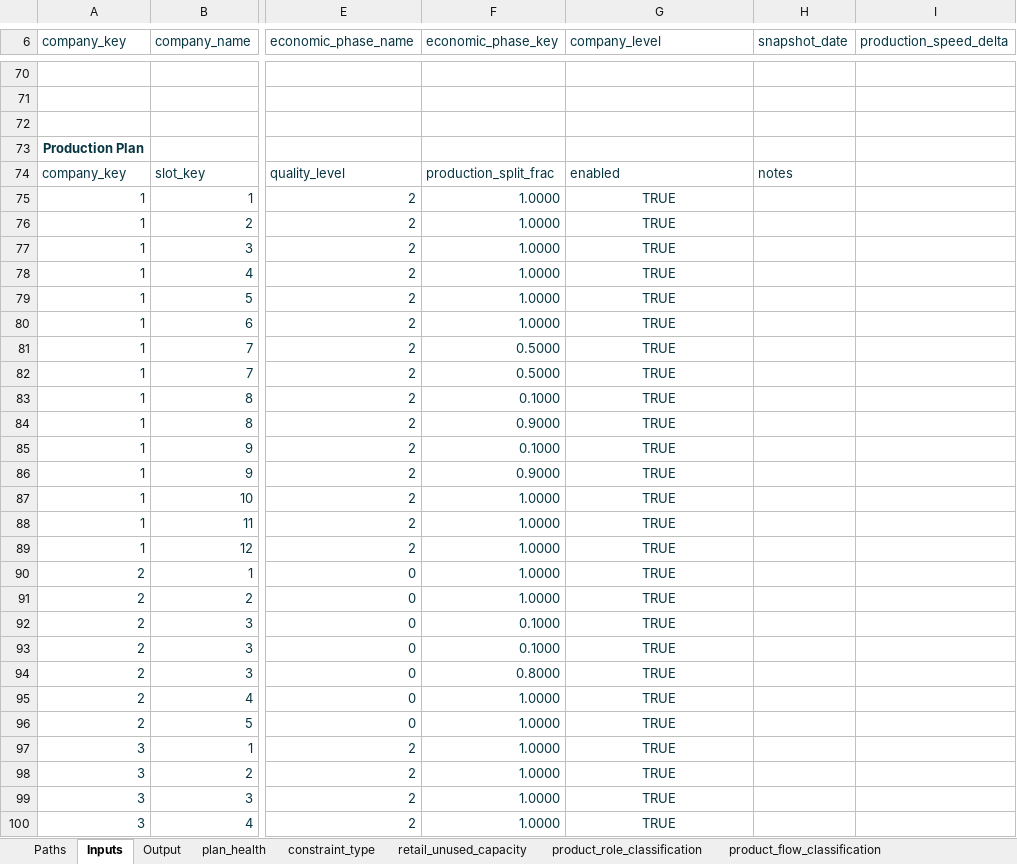
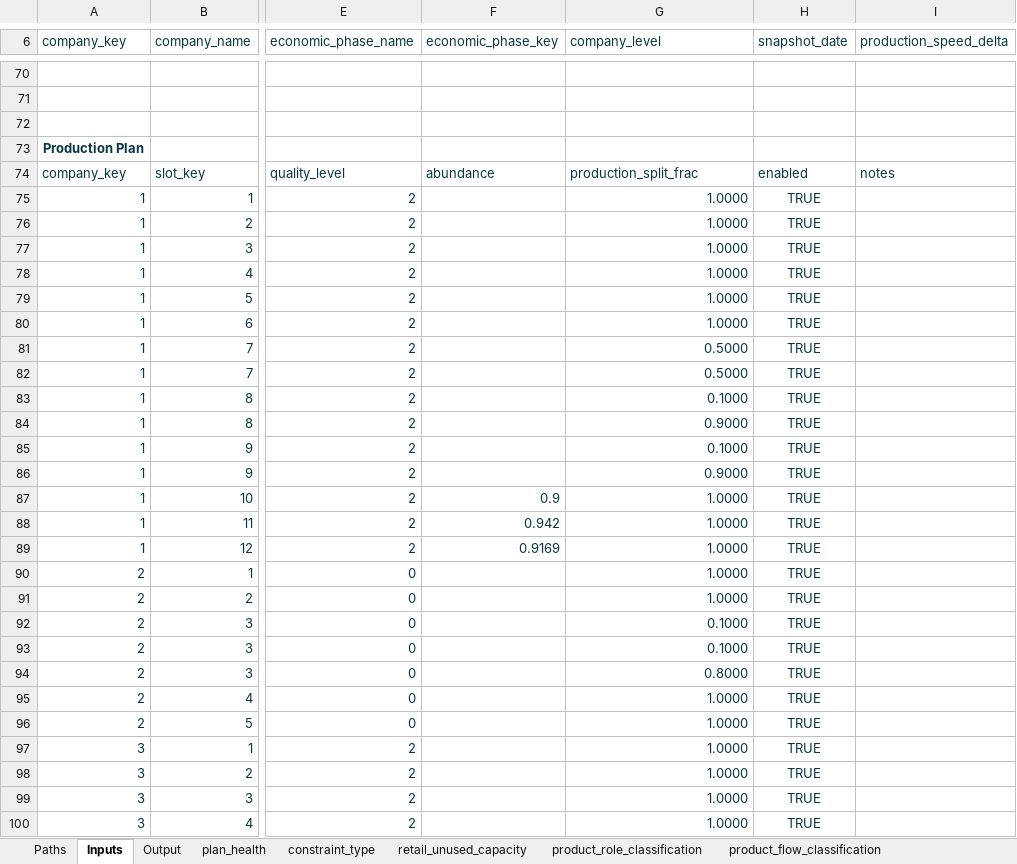
Before and after one commit to dandennison84/simco-planner, an Excel workbook: tools/template/Template.xlsm, sheet Inputs, drawn as a sheet; only a part is shown, gaps mark what is left out; values as stored, in another font and other column widths than the file's, no borders; charts and pictures and table styles not drawn; the diff covers the shown part only; the diff names each change by its address in the sheet, - before the commit and + after, or states it on an @@ line.

Commit message:
feat(production): add per-product abundance support for extractive buildings
- Introduced abundance on production_plan at (company, slot, product) grain
- Applied abundance as a multiplier in production_resolution output calculation
- Defaulted abundance to 1.0 for non-extractive or unspecified rows
- Updated production_intent to include building_key and reflect abundance-adjusted output
- Removed UI-layer enabled filtering from engine (now handled at export boundary)
- Validated output against in-game production values for mines

Correctly models Sim Companies abundance mechanics where quantity and unit cost vary by resource per building slot

```diff
--- a/tools/template/Template.xlsm (sheet Inputs)
+++ b/tools/template/Template.xlsm (sheet Inputs)
-F74 (economic_phase_key): production_split_frac
+F74 (economic_phase_key): abundance
-G74 (company_level): enabled
+G74 (company_level): production_split_frac
-H74 (snapshot_date): notes
+H74 (snapshot_date): enabled
-I74 (production_speed_delta): (empty)
+I74 (production_speed_delta): notes
-F75:F80 (economic_phase_key): 1.0000
+F75:F80 (economic_phase_key): (empty)
-G75:G80 (company_level): TRUE
+G75:G80 (company_level): 1.0000
-G75:G100 alignment: center
+G75:G100 alignment: right
-H75:H100 (snapshot_date): (empty)
+H75:H100 (snapshot_date): TRUE
-F81:F82 (economic_phase_key): 0.5000
+F81:F82 (economic_phase_key): (empty)
-G81:G82 (company_level): TRUE
+G81:G82 (company_level): 0.5000
-F83 (economic_phase_key): 0.1000
+F83 (economic_phase_key): (empty)
-G83 (company_level): TRUE
+G83 (company_level): 0.1000
-F84 (economic_phase_key): 0.9000
+F84 (economic_phase_key): (empty)
-G84 (company_level): TRUE
+G84 (company_level): 0.9000
-F85 (economic_phase_key): 0.1000
+F85 (economic_phase_key): (empty)
-G85 (company_level): TRUE
+G85 (company_level): 0.1000
-F86 (economic_phase_key): 0.9000
+F86 (economic_phase_key): (empty)
-G86 (company_level): TRUE
+G86 (company_level): 0.9000
-F87 (economic_phase_key): 1.0000
+F87 (economic_phase_key): 0.9
-G87:G91 (company_level): TRUE
+G87:G91 (company_level): 1.0000
-F88 (economic_phase_key): 1.0000
+F88 (economic_phase_key): 0.942
-F89 (economic_phase_key): 1.0000
+F89 (economic_phase_key): 0.9169
-F90:F91 (economic_phase_key): 1.0000
+F90:F91 (economic_phase_key): (empty)
-F92:F93 (economic_phase_key): 0.1000
+F92:F93 (economic_phase_key): (empty)
-G92:G93 (company_level): TRUE
+G92:G93 (company_level): 0.1000
-F94 (economic_phase_key): 0.8000
+F94 (economic_phase_key): (empty)
-G94 (company_level): TRUE
+G94 (company_level): 0.8000
-F95:F100 (economic_phase_key): 1.0000
+F95:F100 (economic_phase_key): (empty)
-G95:G100 (company_level): TRUE
+G95:G100 (company_level): 1.0000
```
Also changed, not shown: 1 added row, 1 removed row, 54 edited cells and cell formats elsewhere in this sheet, sheet production_intent, sheet balance_plan, sheet plan_health, sheet allocation_summary, sheet clearing_result, sheet product_bom_demand_detail, 1 more sheet, 3 other files.
